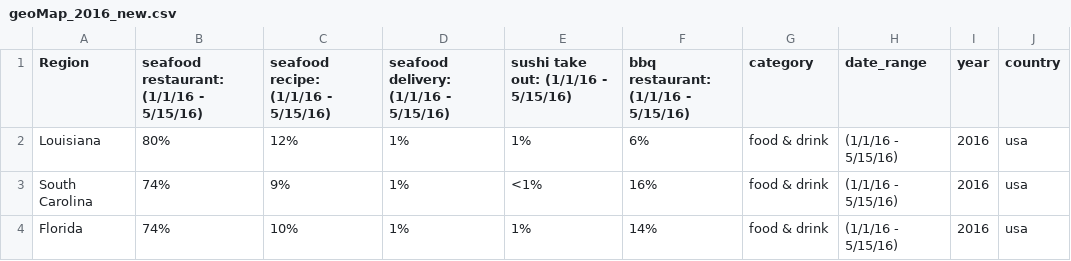
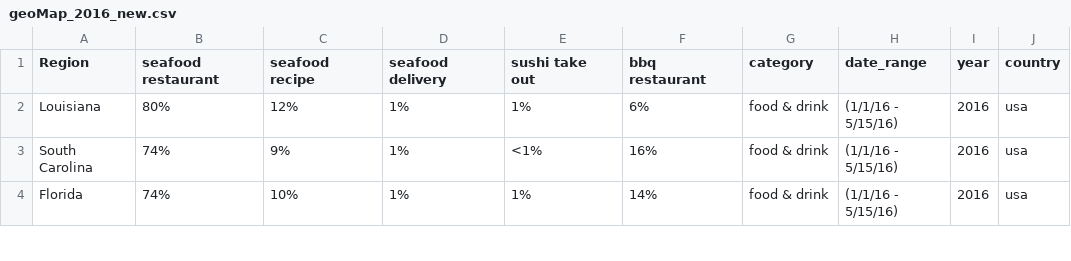
Before and after one commit to Froehlich-Lab/covid19, a CSV file: data/Google trends/search term/geoMap_2016_new.csv, drawn as a sheet; only a part is shown.

Commit message:
checked data

```diff
--- a/data/Google trends/search term/geoMap_2016_new.csv
+++ b/data/Google trends/search term/geoMap_2016_new.csv
@@ -1,2 +1,2 @@
-Region,seafood restaurant: (1/1/16 - 5/15/16),seafood recipe: (1/1/16 - 5/15/16),seafood delivery: (1/1/16 - 5/15/16),sushi take out: (1/1/16 - 5/15/16),bbq restaurant: (1/1/16 - 5/15/16),category,date_range,year,country
+Region,seafood restaurant,seafood recipe,seafood delivery,sushi take out,bbq restaurant,category,date_range,year,country
 Louisiana,80%,12%,1%,1%,6%,food & drink, (1/1/16 - 5/15/16),2016,usa
```
Also changed, not shown: data/Google trends/search term/geoMap_2017_new.csv, data/Google trends/search term/geoMap_2018_new.csv, 2 other files.
